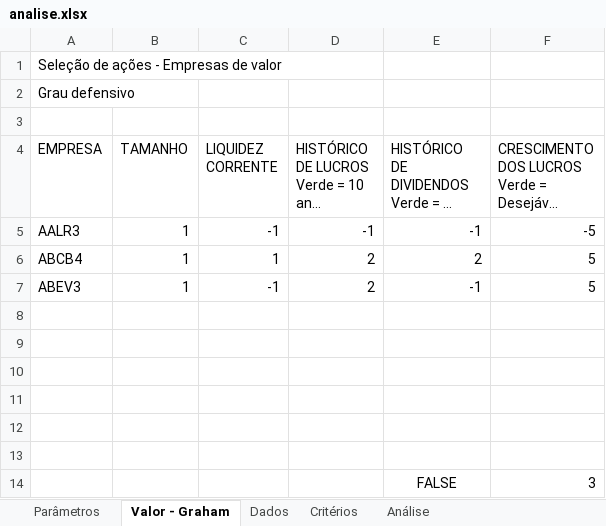
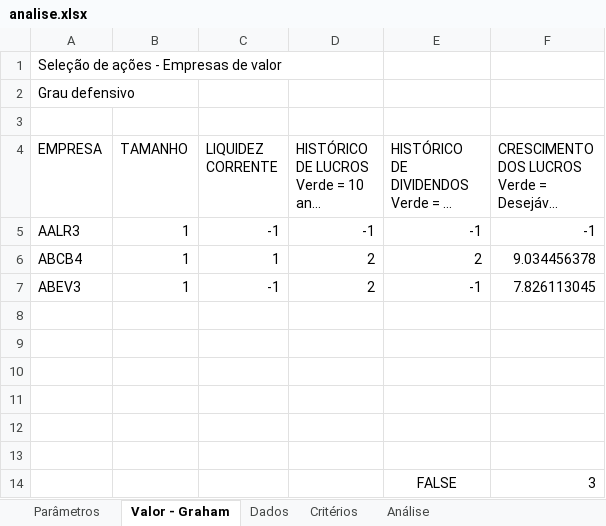
Before and after one commit to fvlaper/SelecaoAcoes, an Excel workbook: analise.xlsx, sheet Valor - Graham, drawn as a sheet; long unchanged cells end in …; values as stored, in another font and other column widths than the file's, no borders; conditional formats not drawn; the diff names each change by its address in the sheet, - before the commit and + after, or states it on an @@ line.

Commit message:
Conclui critério de crescimento de lucros.
Inclui o critério de crescimento de lucros na estratégia de Graham -
grau defensivo.

```diff
--- a/analise.xlsx (sheet Valor - Graham)
+++ b/analise.xlsx (sheet Valor - Graham)
-F5: -5
+F5: -1
-F6: 5
+F6: 9.034456378
-F7: 5
+F7: 7.826113045
```
Also changed, not shown: sheet Dados, sheet Critérios, sheet Parâmetros.
